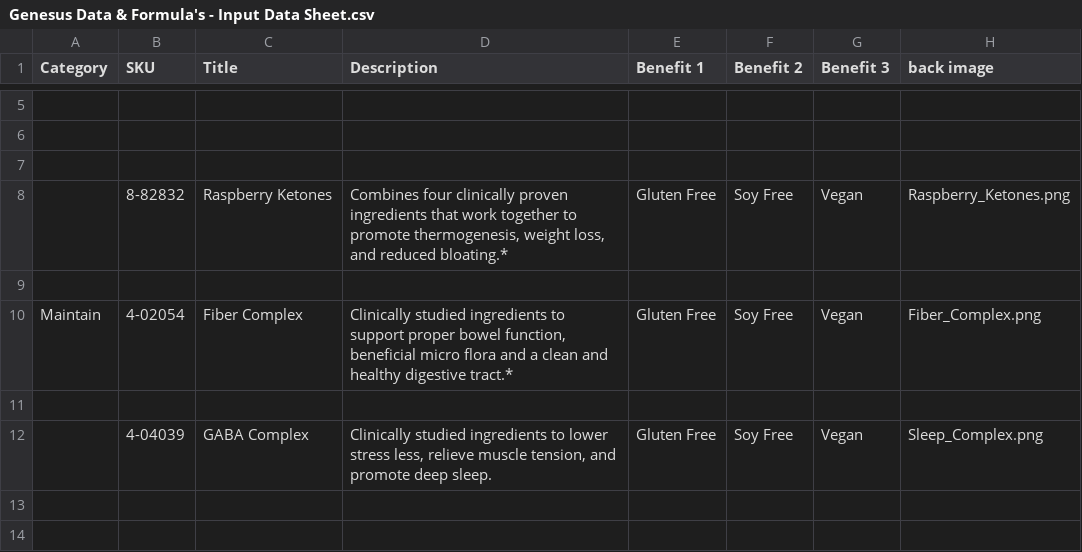
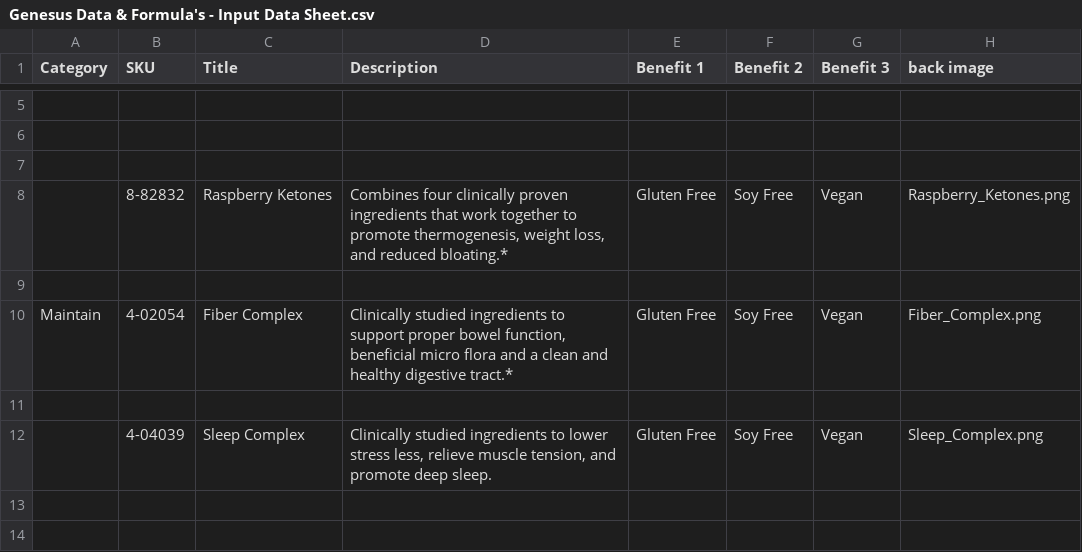
Before and after one commit to amatthi/Genesus, a CSV file: storage/csv/Genesus Data & Formula's - Input Data Sheet.csv, drawn as a sheet; only a part is shown, gaps mark what is left out; the diff names each change by its address in the sheet, - before the commit and + after, or states it on an @@ line.

Commit message:
csv fix

```diff
--- a/storage/csv/Genesus Data & Formula's - Input Data Sheet.csv
+++ b/storage/csv/Genesus Data & Formula's - Input Data Sheet.csv
-C12 (Title): GABA Complex
+C12 (Title): Sleep Complex
```
